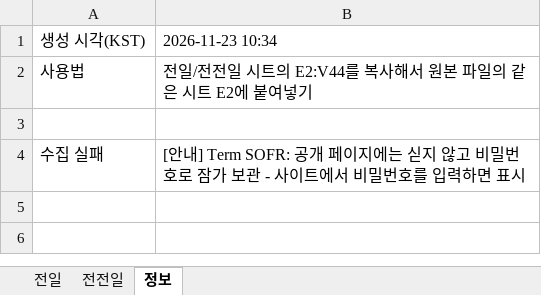
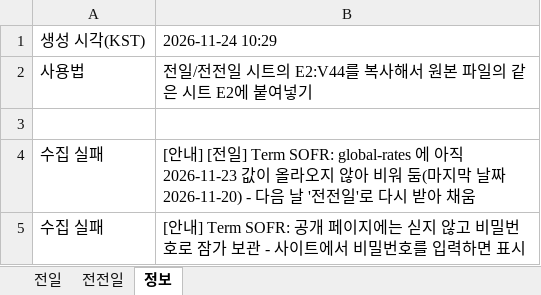
Before and after one commit to goldsohnmin-alt/Daily-, an Excel workbook: docs/daily_data.xlsx, sheet 정보, drawn as a sheet; values as stored, in another font and other column widths than the file's, no borders; the diff names each change by its address in the sheet, - before the commit and + after, or states it on an @@ line.

```diff
--- a/docs/daily_data.xlsx (sheet 정보)
+++ b/docs/daily_data.xlsx (sheet 정보)
-B1: 2026-11-23 10:34
+B1: 2026-11-24 10:29
+row 4: 수집 실패 | [안내] [전일] Term SOFR: global-rates 에 아직 2026-11-23 값이 올라오지 않아 비워 둠(마지막 날짜 2026-11-20) - 다음 날 '전전일'로 다시 받아 채움
```
Also changed, not shown: sheet 전전일, sheet 전일, 5 other files.
